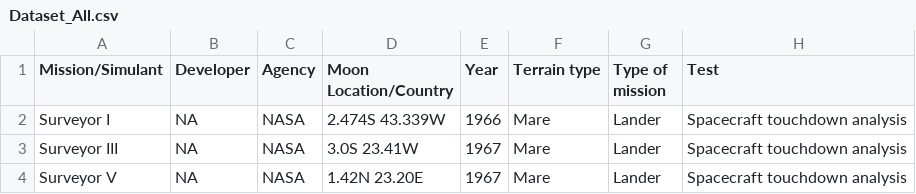
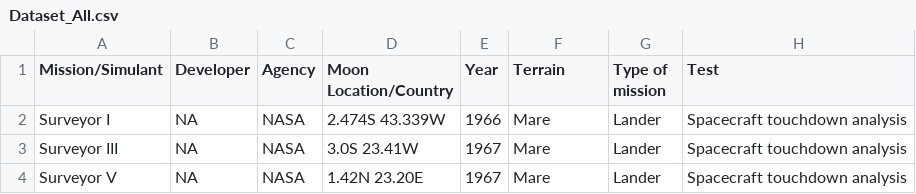
Before and after one commit to leoniegasteiner/Lunar-Regolith-Database, a CSV file: Dataset_All.csv, drawn as a sheet; only a part is shown; the diff names each change by its address in the sheet, - before the commit and + after, or states it on an @@ line.

Commit message:
all data table

```diff
--- a/Dataset_All.csv
+++ b/Dataset_All.csv
-F1: Terrain type
+F1: Terrain
```
Also changed, not shown: 1 other file.
